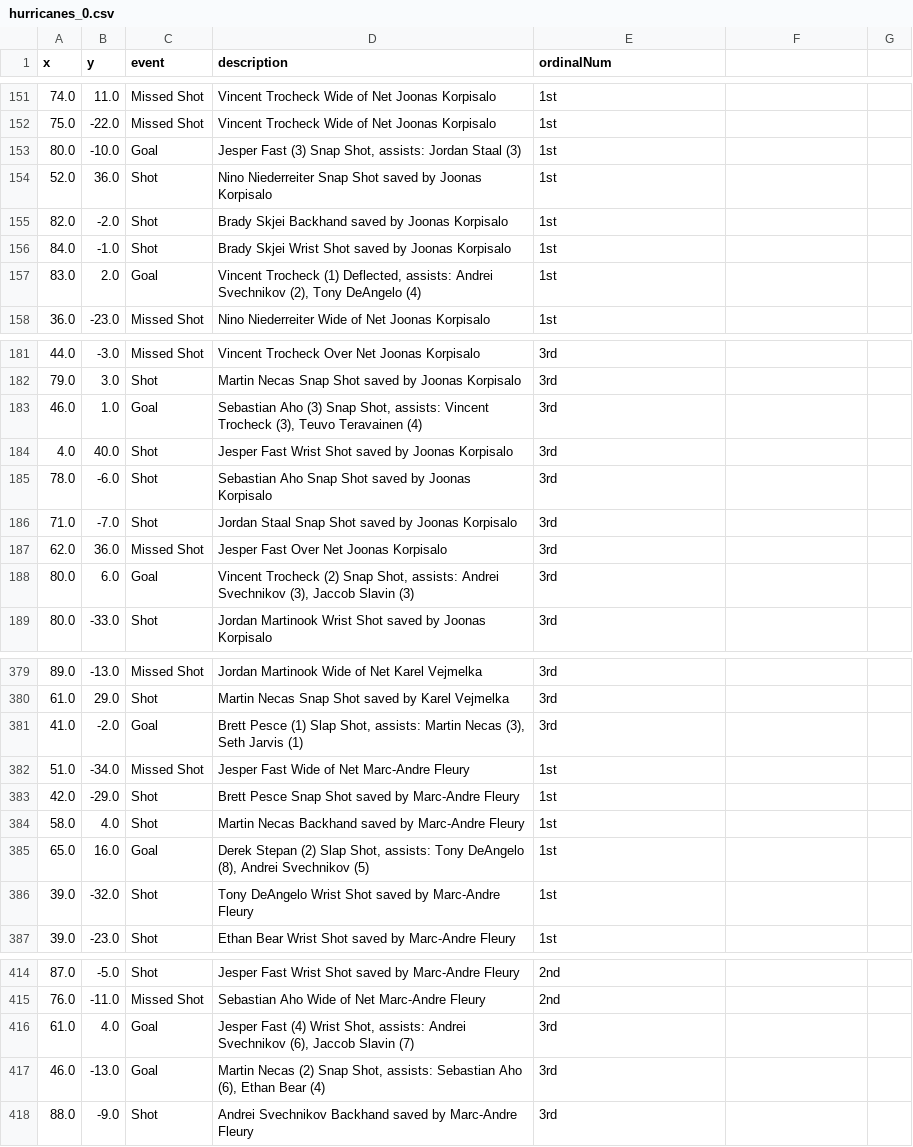
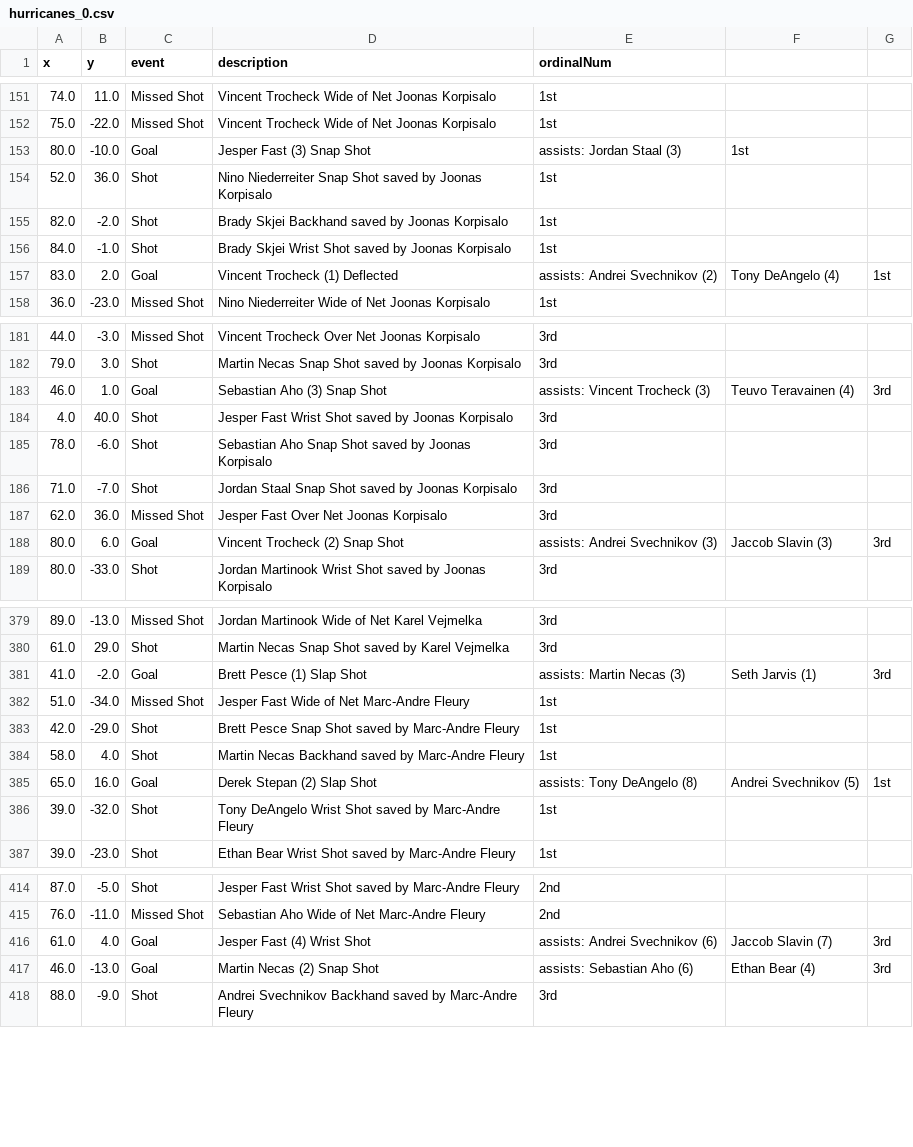
Before and after one commit to gideonvictor/gideonvictor.github.io, a CSV file: hurricanes_0.csv, drawn as a sheet; only a part is shown, gaps mark what is left out; the diff covers the shown part only.

```diff
--- a/hurricanes_0.csv
+++ b/hurricanes_0.csv
@@ -152,3 +152,3 @@ x,y,event,description,ordinalNum
 75.0,-22.0,Missed Shot,Vincent Trocheck Wide of Net Joonas Korpisalo,1st
-80.0,-10.0,Goal,"Jesper Fast (3) Snap Shot, assists: Jordan Staal (3)",1st
+80.0,-10.0,Goal,Jesper Fast (3) Snap Shot, assists: Jordan Staal (3),1st
 52.0,36.0,Shot,Nino Niederreiter Snap Shot saved by Joonas Korpisalo,1st
@@ -156,3 +156,3 @@ x,y,event,description,ordinalNum
 84.0,-1.0,Shot,Brady Skjei Wrist Shot saved by Joonas Korpisalo,1st
-83.0,2.0,Goal,"Vincent Trocheck (1) Deflected, assists: Andrei Svechnikov (2), Tony DeAngelo (4)",1st
+83.0,2.0,Goal,Vincent Trocheck (1) Deflected, assists: Andrei Svechnikov (2), Tony DeAngelo (4),1st
 36.0,-23.0,Missed Shot,Nino Niederreiter Wide of Net Joonas Korpisalo,1st
@@ -182,3 +182,3 @@ x,y,event,description,ordinalNum
 79.0,3.0,Shot,Martin Necas Snap Shot saved by Joonas Korpisalo,3rd
-46.0,1.0,Goal,"Sebastian Aho (3) Snap Shot, assists: Vincent Trocheck (3), Teuvo Teravainen (4)",3rd
+46.0,1.0,Goal,Sebastian Aho (3) Snap Shot, assists: Vincent Trocheck (3), Teuvo Teravainen (4),3rd
 4.0,40.0,Shot,Jesper Fast Wrist Shot saved by Joonas Korpisalo,3rd
@@ -187,3 +187,3 @@ x,y,event,description,ordinalNum
 62.0,36.0,Missed Shot,Jesper Fast Over Net Joonas Korpisalo,3rd
-80.0,6.0,Goal,"Vincent Trocheck (2) Snap Shot, assists: Andrei Svechnikov (3), Jaccob Slavin (3)",3rd
+80.0,6.0,Goal,Vincent Trocheck (2) Snap Shot, assists: Andrei Svechnikov (3), Jaccob Slavin (3),3rd
 80.0,-33.0,Shot,Jordan Martinook Wrist Shot saved by Joonas Korpisalo,3rd
@@ -380,3 +380,3 @@ x,y,event,description,ordinalNum
 61.0,29.0,Shot,Martin Necas Snap Shot saved by Karel Vejmelka,3rd
-41.0,-2.0,Goal,"Brett Pesce (1) Slap Shot, assists: Martin Necas (3), Seth Jarvis (1)",3rd
+41.0,-2.0,Goal,Brett Pesce (1) Slap Shot, assists: Martin Necas (3), Seth Jarvis (1),3rd
 51.0,-34.0,Missed Shot,Jesper Fast Wide of Net Marc-Andre Fleury,1st
@@ -384,3 +384,3 @@ x,y,event,description,ordinalNum
 58.0,4.0,Shot,Martin Necas Backhand saved by Marc-Andre Fleury,1st
-65.0,16.0,Goal,"Derek Stepan (2) Slap Shot, assists: Tony DeAngelo (8), Andrei Svechnikov (5)",1st
+65.0,16.0,Goal,Derek Stepan (2) Slap Shot, assists: Tony DeAngelo (8), Andrei Svechnikov (5),1st
 39.0,-32.0,Shot,Tony DeAngelo Wrist Shot saved by Marc-Andre Fleury,1st
@@ -415,4 +415,4 @@ x,y,event,description,ordinalNum
 76.0,-11.0,Missed Shot,Sebastian Aho Wide of Net Marc-Andre Fleury,2nd
-61.0,4.0,Goal,"Jesper Fast (4) Wrist Shot, assists: Andrei Svechnikov (6), Jaccob Slavin (7)",3rd
-46.0,-13.0,Goal,"Martin Necas (2) Snap Shot, assists: Sebastian Aho (6), Ethan Bear (4)",3rd
+61.0,4.0,Goal,Jesper Fast (4) Wrist Shot, assists: Andrei Svechnikov (6), Jaccob Slavin (7),3rd
+46.0,-13.0,Goal,Martin Necas (2) Snap Shot, assists: Sebastian Aho (6), Ethan Bear (4),3rd
 88.0,-9.0,Shot,Andrei Svechnikov Backhand saved by Marc-Andre Fleury,3rd
```
Also changed, not shown: 156 edited cells elsewhere in this file, 2 other files.
